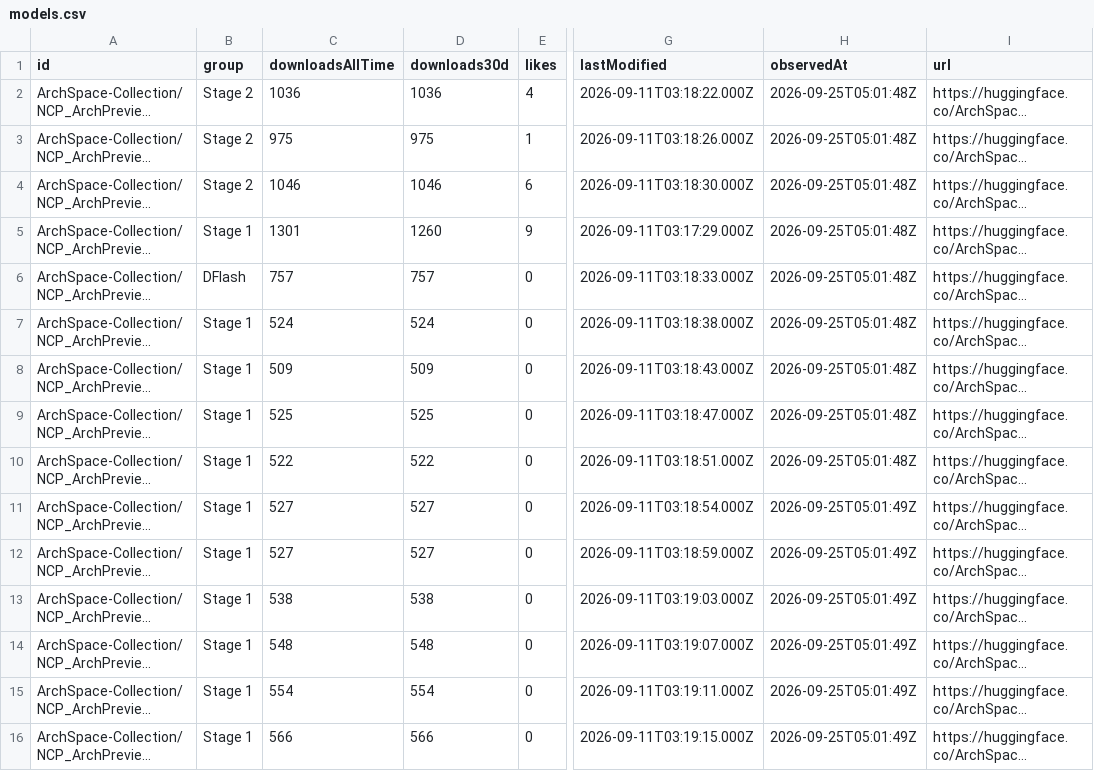
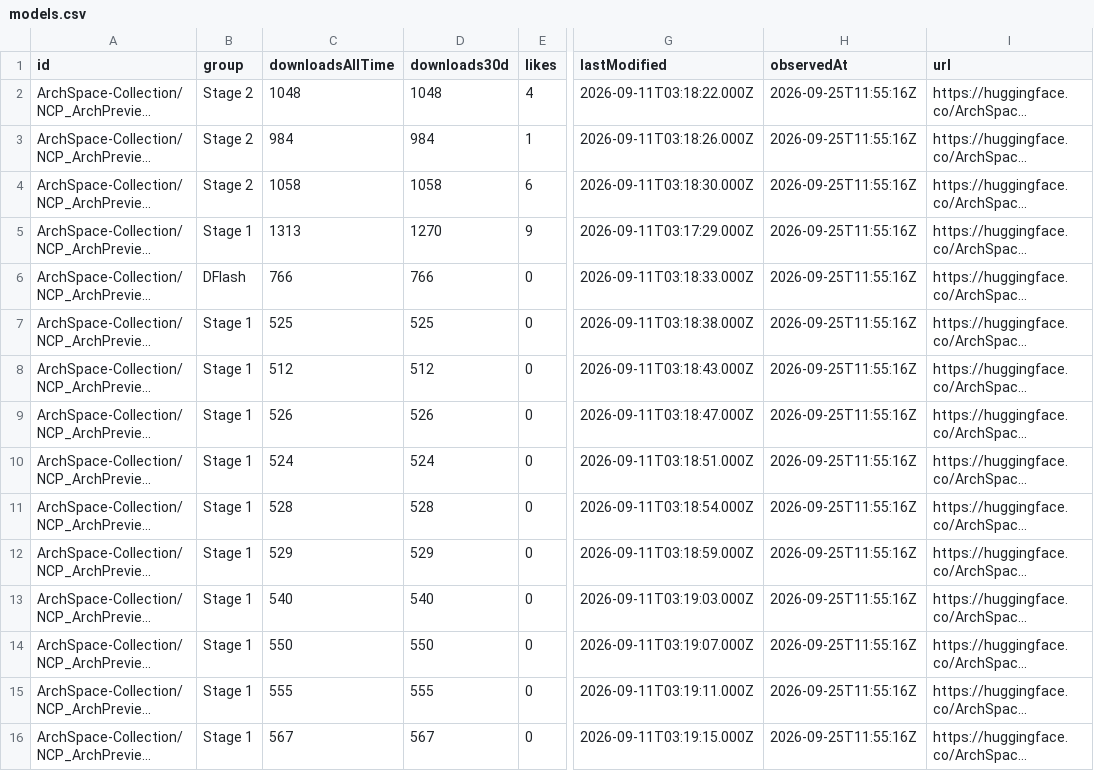
Before and after one commit to LuckySJTU/ncp-archpreview-downloads, a CSV file: docs/data/models.csv, drawn as a sheet; only a part is shown, gaps mark what is left out; long unchanged cells end in …; the diff covers the shown part only; the diff names each change by its address in the sheet, - before the commit and + after, or states it on an @@ line.

```diff
--- a/docs/data/models.csv
+++ b/docs/data/models.csv
-C2 (downloadsAllTime): 1036
+C2 (downloadsAllTime): 1048
-D2 (downloads30d): 1036
+D2 (downloads30d): 1048
-H2:H10 (observedAt): 2026-09-25T05:01:48Z
+H2:H10 (observedAt): 2026-09-25T11:55:16Z
-C3 (downloadsAllTime): 975
+C3 (downloadsAllTime): 984
-D3 (downloads30d): 975
+D3 (downloads30d): 984
-C4 (downloadsAllTime): 1046
+C4 (downloadsAllTime): 1058
-D4 (downloads30d): 1046
+D4 (downloads30d): 1058
-C5 (downloadsAllTime): 1301
+C5 (downloadsAllTime): 1313
-D5 (downloads30d): 1260
+D5 (downloads30d): 1270
-C6 (downloadsAllTime): 757
+C6 (downloadsAllTime): 766
-D6 (downloads30d): 757
+D6 (downloads30d): 766
-C7 (downloadsAllTime): 524
+C7 (downloadsAllTime): 525
-D7 (downloads30d): 524
+D7 (downloads30d): 525
-C8 (downloadsAllTime): 509
+C8 (downloadsAllTime): 512
-D8 (downloads30d): 509
+D8 (downloads30d): 512
-C9 (downloadsAllTime): 525
+C9 (downloadsAllTime): 526
-D9 (downloads30d): 525
+D9 (downloads30d): 526
-C10 (downloadsAllTime): 522
+C10 (downloadsAllTime): 524
-D10 (downloads30d): 522
+D10 (downloads30d): 524
-C11 (downloadsAllTime): 527
+C11 (downloadsAllTime): 528
-D11 (downloads30d): 527
+D11 (downloads30d): 528
-H11:H16 (observedAt): 2026-09-25T05:01:49Z
+H11:H16 (observedAt): 2026-09-25T11:55:16Z
-C12 (downloadsAllTime): 527
+C12 (downloadsAllTime): 529
-D12 (downloads30d): 527
+D12 (downloads30d): 529
-C13 (downloadsAllTime): 538
+C13 (downloadsAllTime): 540
-D13 (downloads30d): 538
+D13 (downloads30d): 540
-C14 (downloadsAllTime): 548
+C14 (downloadsAllTime): 550
-D14 (downloads30d): 548
+D14 (downloads30d): 550
-C15 (downloadsAllTime): 554
+C15 (downloadsAllTime): 555
-D15 (downloads30d): 554
+D15 (downloads30d): 555
-C16 (downloadsAllTime): 566
+C16 (downloadsAllTime): 567
-D16 (downloads30d): 566
+D16 (downloads30d): 567
```
Also changed, not shown: 9 edited cells elsewhere in this file, docs/data/modelscope/models.csv, 8 other files.
